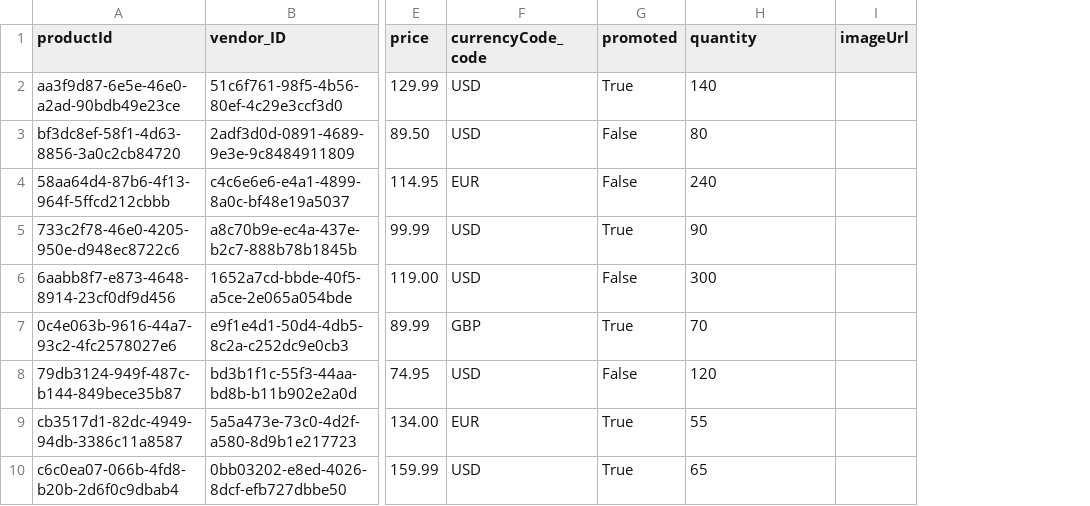
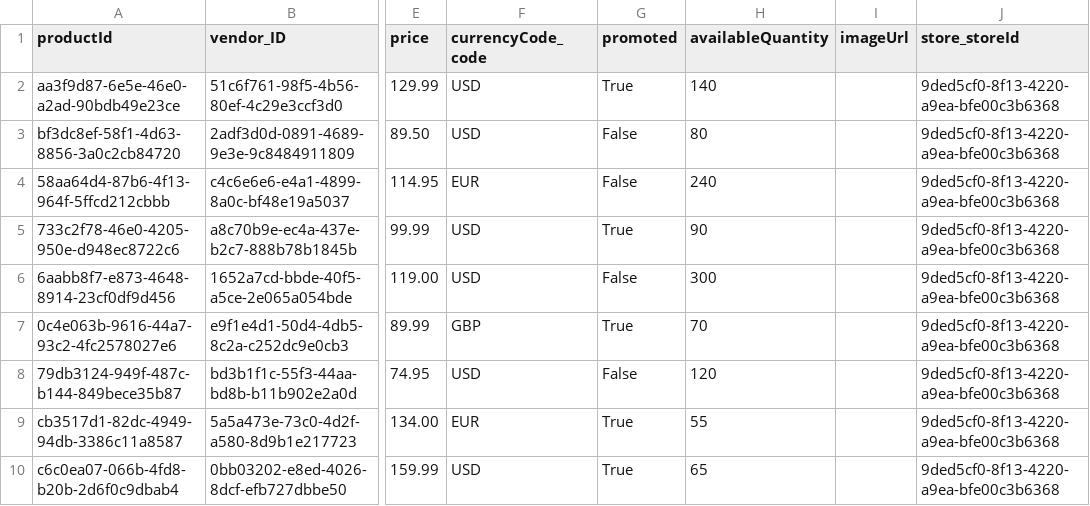
Before and after one commit to memgavdilabs/fioriele_exercise, a CSV file: db/data/com.gavdi.db-Products.csv, drawn as a sheet; only a part is shown, gaps mark what is left out; the diff names each change by its address in the sheet, - before the commit and + after, or states it on an @@ line.

Commit message:
data model for challenge

```diff
--- a/db/data/com.gavdi.db-Products.csv
+++ b/db/data/com.gavdi.db-Products.csv
+column J (store_storeId), rows 2-10: all 9ded5cf0-8f13-4220-a9ea-bfe00c3b6368
-H1: quantity
+H1: availableQuantity
```
Also changed, not shown: 8 other files.
